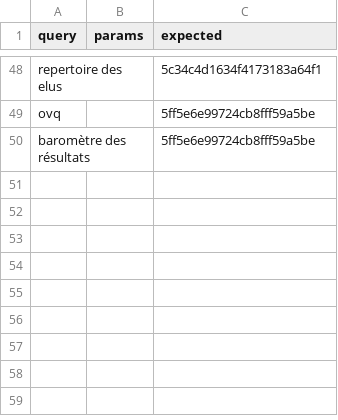
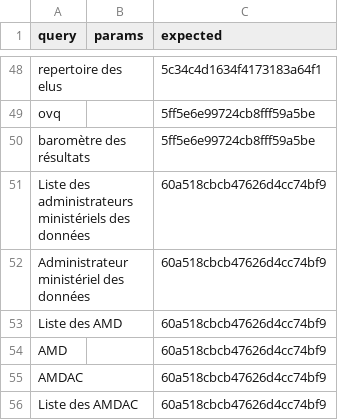
Before and after one commit to datagouv/datagouv-search-indicator, a CSV file: data/datasets.csv, drawn as a sheet; only a part is shown, gaps mark what is left out.

Commit message:
Add Liste des AMD

```diff
--- a/data/datasets.csv
+++ b/data/datasets.csv
@@ -50 +50,7 @@ ovq,,5ff5e6e99724cb8fff59a5be
 baromètre des résultats,,5ff5e6e99724cb8fff59a5be
+Liste des administrateurs ministériels des données,,60a518cbcb47626d4cc74bf9
+Administrateur ministériel des données,,60a518cbcb47626d4cc74bf9
+Liste des AMD,,60a518cbcb47626d4cc74bf9
+AMD,,60a518cbcb47626d4cc74bf9
+AMDAC,,60a518cbcb47626d4cc74bf9
+Liste des AMDAC,,60a518cbcb47626d4cc74bf9
```
